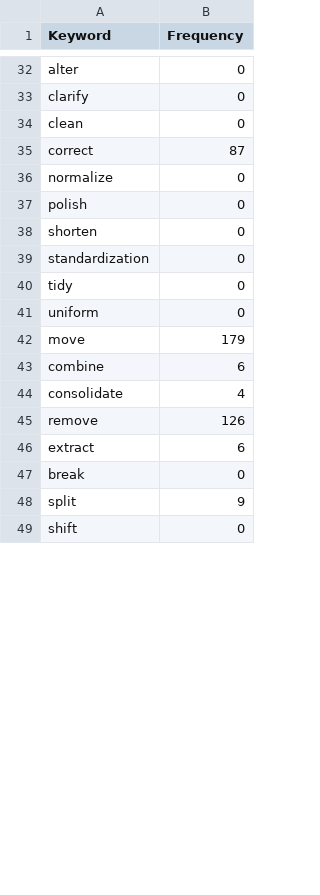
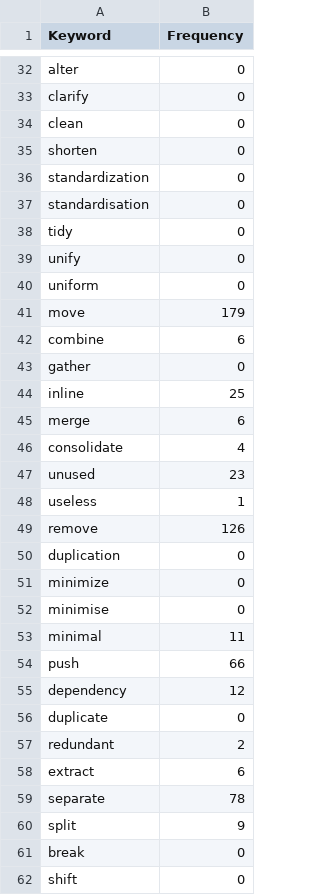
Before and after one commit to FaizaAmjad/EvaluatingCommits, a CSV file: DevGPT_Commit_Dataset/final_refactoring_keywords.csv, drawn as a sheet; only a part is shown, gaps mark what is left out; the diff covers the shown part only.

Commit message:
#28 Ensures only literature keywords are present in the literature CSV, removes other ones and then add synonyms and standardise forms according to which final list is created

```diff
--- a/DevGPT_Commit_Dataset/final_refactoring_keywords.csv
+++ b/DevGPT_Commit_Dataset/final_refactoring_keywords.csv
@@ -34,8 +34,7 @@ clarify,0
 clean,0
-correct,87
-normalize,0
-polish,0
 shorten,0
 standardization,0
+standardisation,0
 tidy,0
+unify,0
 uniform,0
@@ -43,7 +42,21 @@ move,179
 combine,6
+gather,0
+inline,25
+merge,6
 consolidate,4
+unused,23
+useless,1
 remove,126
+duplication,0
+minimize,0
+minimise,0
+minimal,11
+push,66
+dependency,12
+duplicate,0
+redundant,2
 extract,6
+separate,78
+split,9
 break,0
-split,9
 shift,0
```
Also changed, not shown: 8 added rows, 3 removed rows, 3 moved rows and 1 edited cell elsewhere in this file, DevGPT_Commit_Dataset/keywords_literature.csv, 2 other files.
